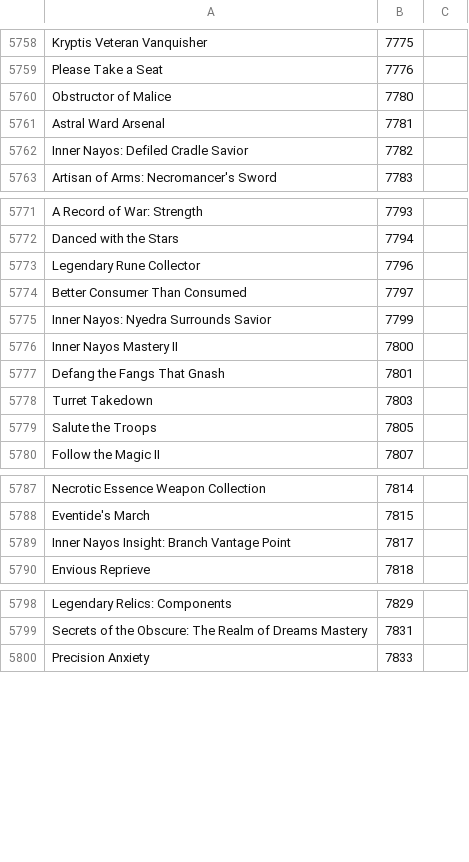
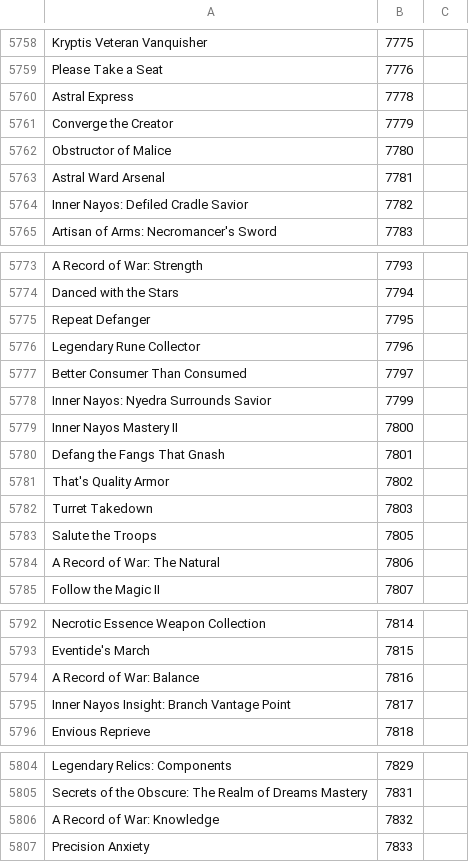
Before and after one commit to Pandraghon/gw2api-namesearch, a CSV file: en/achievements.csv, drawn as a sheet; only a part is shown, gaps mark what is left out; the diff covers the shown part only.

```diff
--- a/en/achievements.csv
+++ b/en/achievements.csv
@@ -5759,2 +5759,4 @@
 "Please Take a Seat",7776
+"Astral Express",7778
+"Converge the Creator",7779
 "Obstructor of Malice",7780
@@ -5772,2 +5774,3 @@
 "Danced with the Stars",7794
+"Repeat Defanger",7795
 "Legendary Rune Collector",7796
@@ -5777,4 +5780,6 @@
 "Defang the Fangs That Gnash",7801
+"That's Quality Armor",7802
 "Turret Takedown",7803
 "Salute the Troops",7805
+"A Record of War: The Natural",7806
 "Follow the Magic II",7807
@@ -5788,2 +5793,3 @@
 "Eventide's March",7815
+"A Record of War: Balance",7816
 "Inner Nayos Insight: Branch Vantage Point",7817
@@ -5799,2 +5805,3 @@
 "Secrets of the Obscure: The Realm of Dreams Mastery",7831
+"A Record of War: Knowledge",7832
 "Precision Anxiety",7833
```
Also changed, not shown: 1 added row elsewhere in this file, en/titles.csv, fr/achievements.csv, 9 other files.
